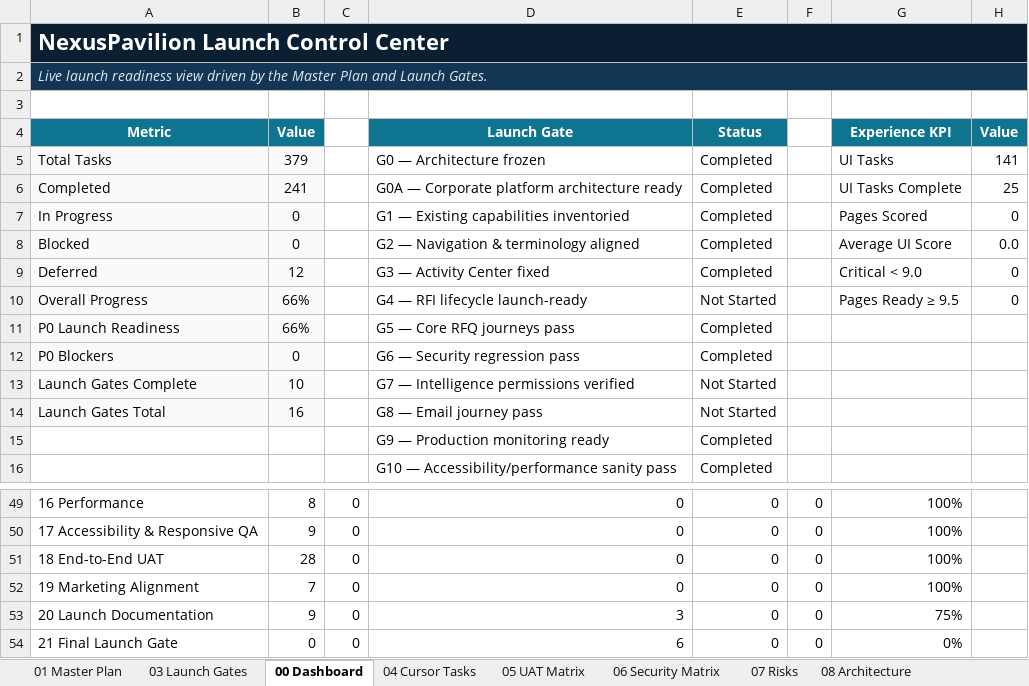
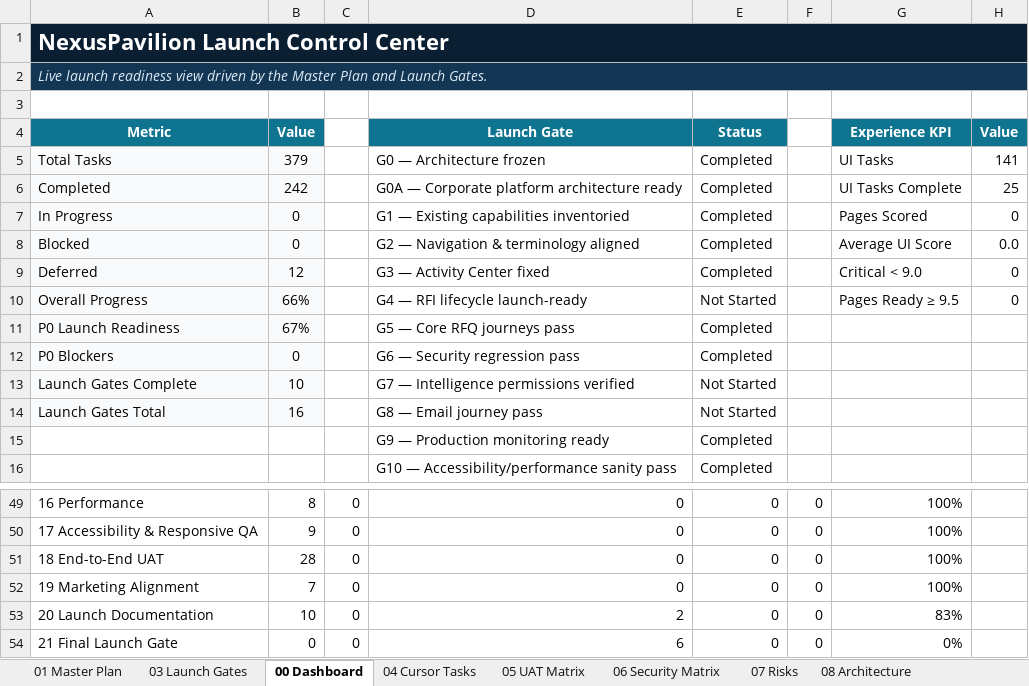
Before and after one commit to amirtaheri1978-cyber/nexuspavilion-core, an Excel workbook: docs/governance/NexusPavilion_Master_Launch_Execution_Plan.xlsx, sheet 00 Dashboard, drawn as a sheet; only a part is shown, gaps mark what is left out; values as stored, in another font and other column widths than the file's, no borders; charts and pictures and conditional formats not drawn; the diff names each change by its address in the sheet, - before the commit and + after, or states it on an @@ line.

Commit message:
Update launch tracker for Roles and Permissions documentation

```diff
--- a/docs/governance/NexusPavilion_Master_Launch_Execution_Plan.xlsx (sheet 00 Dashboard)
+++ b/docs/governance/NexusPavilion_Master_Launch_Execution_Plan.xlsx (sheet 00 Dashboard)
-B6 (Value): 241
+B6 (Value): 242
-B11 (Value): 66%
+B11 (Value): 67%
-B53 (Value): 9
+B53 (Value): 10
-D53 (Launch Gate): 3
+D53 (Launch Gate): 2
-G53 (Experience KPI): 75%
+G53 (Experience KPI): 83%
```
Also changed, not shown: sheet 10 Change Log, sheet 01 Master Plan, sheet 03 Launch Gates, charts or pictures.
